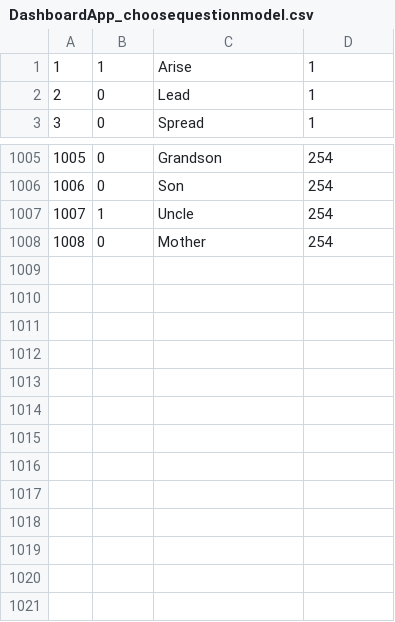
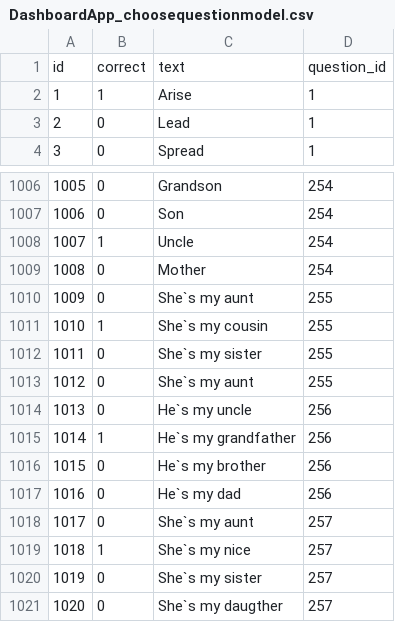
Before and after one commit to bsramosl/CursoIngles, a CSV file: DashboardApp_choosequestionmodel.csv, drawn as a sheet; only a part is shown, gaps mark what is left out; the diff names each change by its address in the sheet, - before the commit and + after, or states it on an @@ line.

```diff
--- a/DashboardApp_choosequestionmodel.csv
+++ b/DashboardApp_choosequestionmodel.csv
+row 1: id | correct | text | question_id
+row 1010: 1009 | 0 | She`s my aunt | 255
+row 1011: 1010 | 1 | She`s my cousin | 255
+row 1012: 1011 | 0 | She`s my sister | 255
+row 1013: 1012 | 0 | She`s my aunt | 255
+row 1014: 1013 | 0 | He`s my uncle | 256
+row 1015: 1014 | 1 | He`s my grandfather | 256
+row 1016: 1015 | 0 | He`s my brother | 256
+row 1017: 1016 | 0 | He`s my dad | 256
+row 1018: 1017 | 0 | She`s my aunt | 257
+row 1019: 1018 | 1 | She`s my nice | 257
+row 1020: 1019 | 0 | She`s my sister | 257
+row 1021: 1020 | 0 | She`s my daugther | 257
```
Also changed, not shown: DashboardApp_questionmodel.csv, 38 other files.
